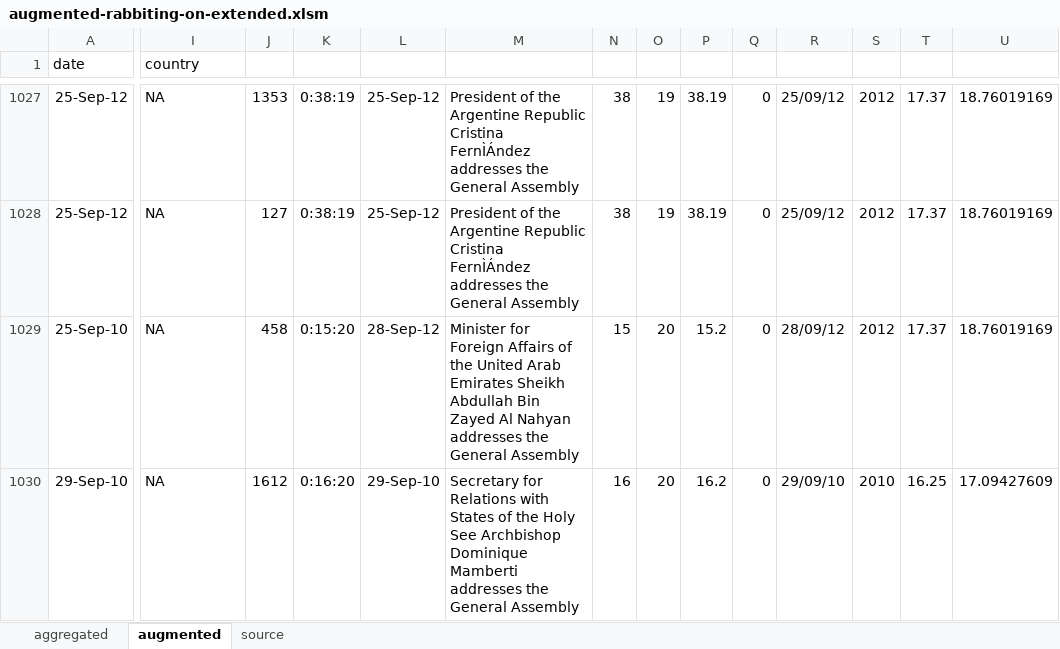
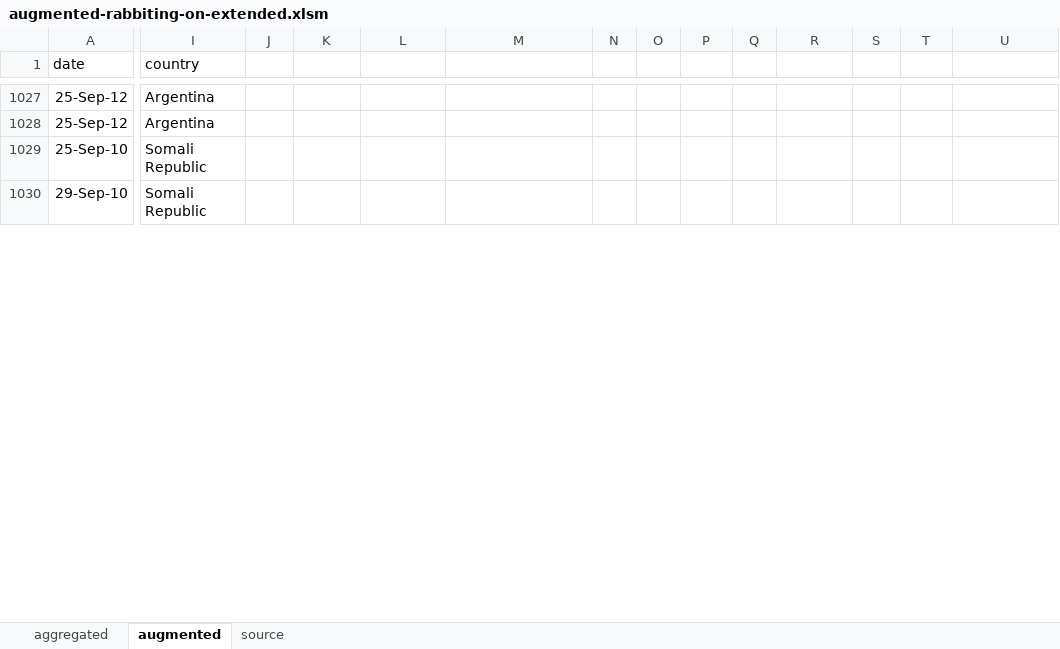
Before and after one commit to Vandivier/data-science-practice, an Excel workbook: datasplash/augmented-rabbiting-on-extended.xlsm, sheet augmented, drawn as a sheet; only a part is shown, gaps mark what is left out; values as stored, in another font and other column widths than the file's, no borders; the diff covers the shown part only; the diff names each change by its address in the sheet, - before the commit and + after, or states it on an @@ line.

Commit message:
improving states;

```diff
--- a/datasplash/augmented-rabbiting-on-extended.xlsm (sheet augmented)
+++ b/datasplash/augmented-rabbiting-on-extended.xlsm (sheet augmented)
-I1027:I1028 (country): NA
+I1027:I1028 (country): Argentina
-J1027: 1353
+J1027: (empty)
-K1027:K1028: 0:38:19
+K1027:K1028: (empty)
-L1027:L1028: 25-Sep-12
+L1027:L1028: (empty)
-M1027:M1028: President of the Argentine Republic Cristina FernÌÁndez addresses the General Assembly
+M1027:M1028: (empty)
-N1027:N1028: 38
+N1027:N1028: (empty)
-O1027:O1028: 19
+O1027:O1028: (empty)
-P1027:P1028: 38.19
+P1027:P1028: (empty)
-Q1027:Q1030: 0
+Q1027:Q1030: (empty)
-R1027:R1028: 25/09/12
+R1027:R1028: (empty)
-S1027:S1029: 2012
+S1027:S1029: (empty)
-T1027:T1029: 17.37
+T1027:T1029: (empty)
-U1027:U1029: 18.76019169
+U1027:U1029: (empty)
-J1028: 127
+J1028: (empty)
-I1029:I1030 (country): NA
+I1029:I1030 (country): Somali Republic
-J1029: 458
+J1029: (empty)
-K1029: 0:15:20
+K1029: (empty)
-L1029: 28-Sep-12
+L1029: (empty)
-M1029: Minister for Foreign Affairs of the United Arab Emirates Sheikh Abdullah Bin Zayed Al Nahyan addresses the General Assembly
+M1029: (empty)
-N1029: 15
+N1029: (empty)
-O1029:O1030: 20
+O1029:O1030: (empty)
-P1029: 15.2
+P1029: (empty)
-R1029: 28/09/12
+R1029: (empty)
-J1030: 1612
+J1030: (empty)
-K1030: 0:16:20
+K1030: (empty)
-L1030: 29-Sep-10
+L1030: (empty)
-M1030: Secretary for Relations with States of the Holy See Archbishop Dominique Mamberti addresses the General Assembly
+M1030: (empty)
-N1030: 16
+N1030: (empty)
-P1030: 16.2
+P1030: (empty)
-R1030: 29/09/10
+R1030: (empty)
-S1030: 2010
+S1030: (empty)
-T1030: 16.25
+T1030: (empty)
-U1030: 17.09427609
+U1030: (empty)
```
Also changed, not shown: 998 edited cells elsewhere in this sheet.
